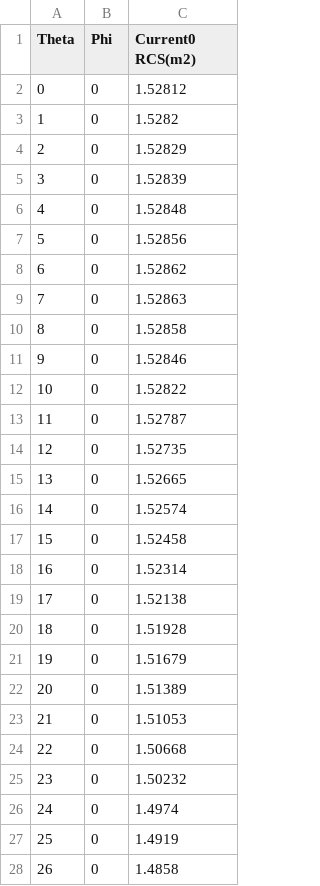
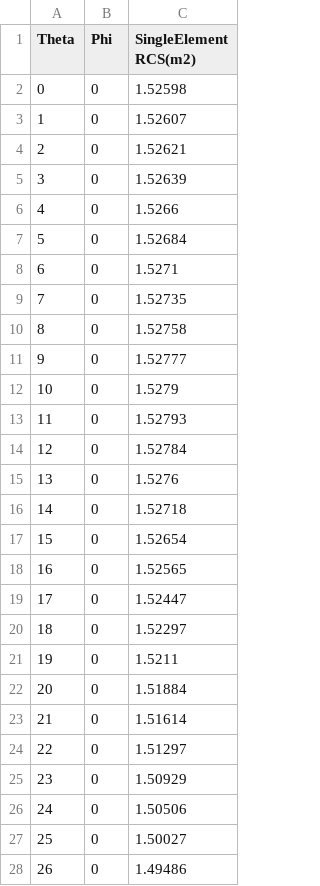
Before and after one commit to ZmcGit900312/MUL, a CSV file: SourceData/VerticalPhi0_RCS.csv, drawn as a sheet; only a part is shown; the diff covers the shown part only.

```diff
--- a/SourceData/VerticalPhi0_RCS.csv
+++ b/SourceData/VerticalPhi0_RCS.csv
@@ -1,28 +1,28 @@
-Theta,Phi,Current0 RCS(m2)
-0,0,1.52812
-1,0,1.5282
-2,0,1.52829
-3,0,1.52839
-4,0,1.52848
-5,0,1.52856
-6,0,1.52862
-7,0,1.52863
-8,0,1.52858
-9,0,1.52846
-10,0,1.52822
-11,0,1.52787
-12,0,1.52735
-13,0,1.52665
-14,0,1.52574
-15,0,1.52458
-16,0,1.52314
-17,0,1.52138
-18,0,1.51928
-19,0,1.51679
-20,0,1.51389
-21,0,1.51053
-22,0,1.50668
-23,0,1.50232
-24,0,1.4974
-25,0,1.4919
-26,0,1.4858
+Theta,Phi,SingleElement RCS(m2)
+0,0,1.52598
+1,0,1.52607
+2,0,1.52621
+3,0,1.52639
+4,0,1.5266
+5,0,1.52684
+6,0,1.5271
+7,0,1.52735
+8,0,1.52758
+9,0,1.52777
+10,0,1.5279
+11,0,1.52793
+12,0,1.52784
+13,0,1.5276
+14,0,1.52718
+15,0,1.52654
+16,0,1.52565
+17,0,1.52447
+18,0,1.52297
+19,0,1.5211
+20,0,1.51884
+21,0,1.51614
+22,0,1.51297
+23,0,1.50929
+24,0,1.50506
+25,0,1.50027
+26,0,1.49486
```
Also changed, not shown: 154 edited cells elsewhere in this file, SourceData/Horizon_RCS.csv, SourceData/VerticalPhi90_RCS.csv, 19 other files.
